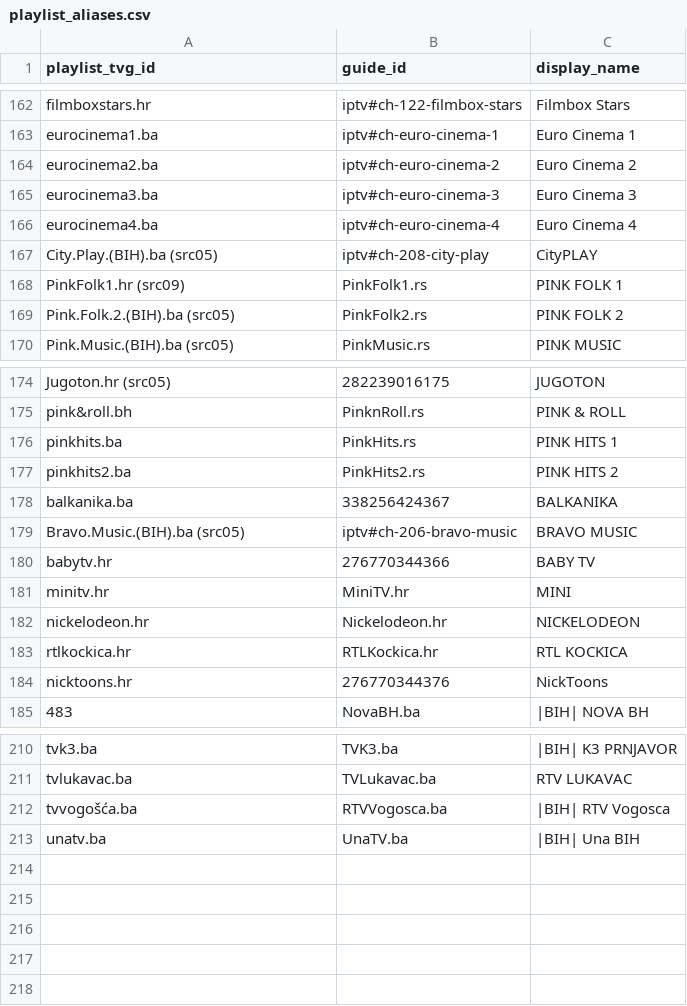
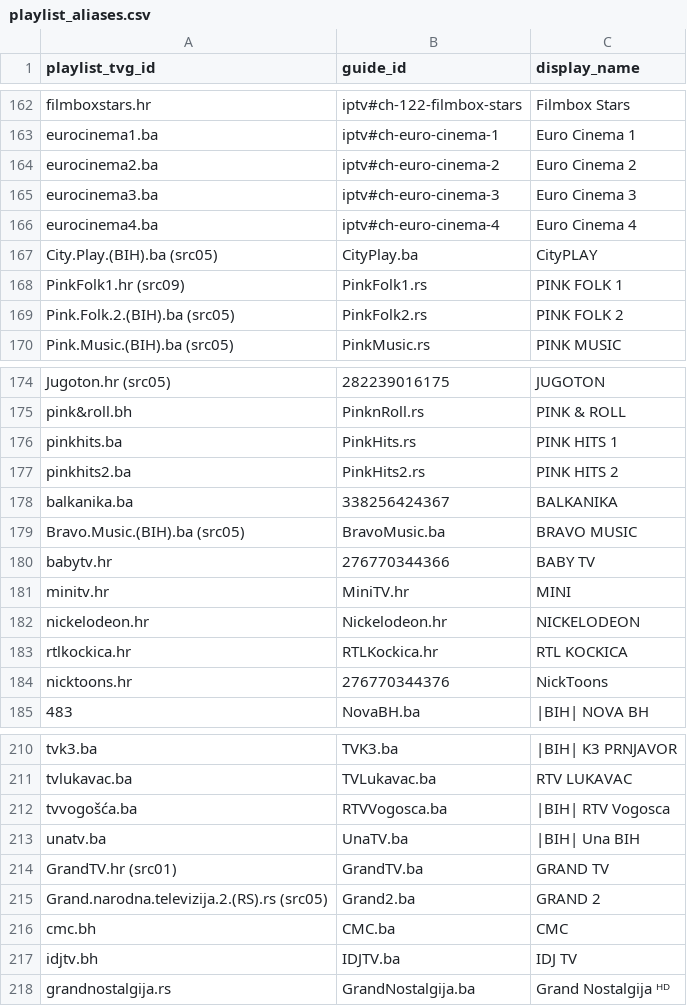
Before and after one commit to CryptoArch65/my-epg, a CSV file: config/playlist_aliases.csv, drawn as a sheet; only a part is shown, gaps mark what is left out.

```diff
--- a/config/playlist_aliases.csv
+++ b/config/playlist_aliases.csv
@@ -166,3 +166,3 @@ eurocinema3.ba,iptv#ch-euro-cinema-3,Euro Cinema 3
 eurocinema4.ba,iptv#ch-euro-cinema-4,Euro Cinema 4
-City.Play.(BIH).ba (src05),iptv#ch-208-city-play,CityPLAY
+City.Play.(BIH).ba (src05),CityPlay.ba,CityPLAY
 PinkFolk1.hr (src09),PinkFolk1.rs,PINK FOLK 1
@@ -178,3 +178,3 @@ pinkhits2.ba,PinkHits2.rs,PINK HITS 2
 balkanika.ba,338256424367,BALKANIKA
-Bravo.Music.(BIH).ba (src05),iptv#ch-206-bravo-music,BRAVO MUSIC
+Bravo.Music.(BIH).ba (src05),BravoMusic.ba,BRAVO MUSIC
 babytv.hr,276770344366,BABY TV
@@ -213 +213,6 @@ tvvogošća.ba,RTVVogosca.ba,|BIH| RTV Vogosca
 unatv.ba,UnaTV.ba,|BIH| Una BIH
+GrandTV.hr (src01),GrandTV.ba,GRAND TV
+Grand.narodna.televizija.2.(RS).rs (src05),Grand2.ba,GRAND 2
+cmc.bh,CMC.ba,CMC
+idjtv.bh,IDJTV.ba,IDJ TV
+grandnostalgija.rs,GrandNostalgija.ba,Grand Nostalgija ᴴᴰ
```
Also changed, not shown: config/bih-source-logos.csv, 2 other files.
